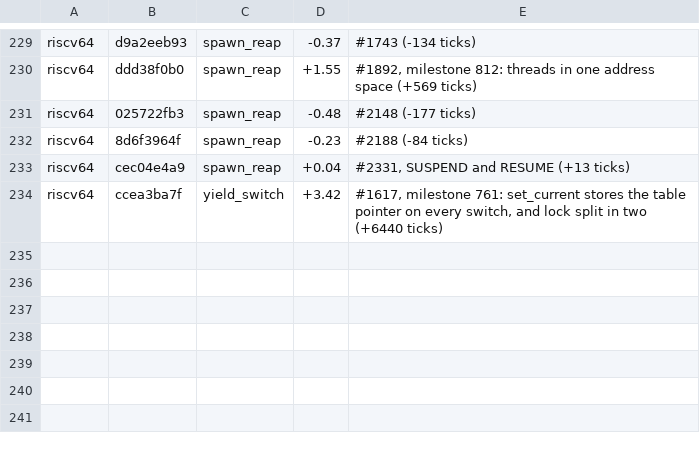
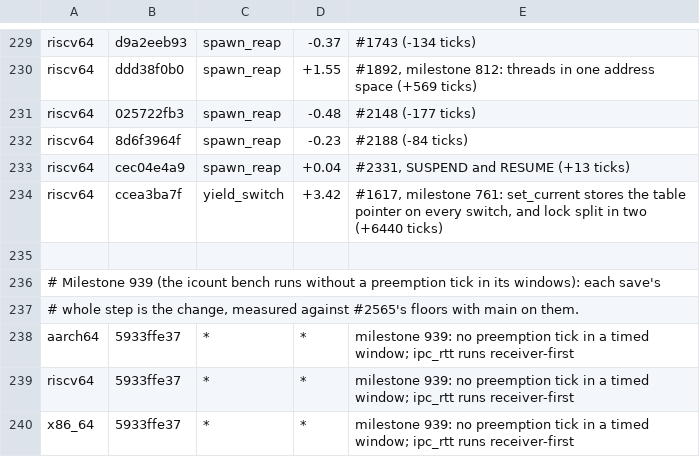
Before and after one commit to nifeos/nife, a TSV file: bench/attributions.tsv, drawn as a sheet; only a part is shown, gaps mark what is left out.

```diff
--- a/bench/attributions.tsv
+++ b/bench/attributions.tsv
@@ -234 +234,7 @@ riscv64	cec04e4a9	spawn_reap	+0.04	#2331, SUSPEND and RESUME (+13 ticks)
 riscv64	ccea3ba7f	yield_switch	+3.42	#1617, milestone 761: set_current stores the table pointer on every switch, and lock split in two (+6440 ticks)
+
+# Milestone 939 (the icount bench runs without a preemption tick in its windows): each save's
+# whole step is the change, measured against #2565's floors with main on them.
+aarch64	5933ffe37	*	*	milestone 939: no preemption tick in a timed window; ipc_rtt runs receiver-first
+riscv64	5933ffe37	*	*	milestone 939: no preemption tick in a timed window; ipc_rtt runs receiver-first
+x86_64	5933ffe37	*	*	milestone 939: no preemption tick in a timed window; ipc_rtt runs receiver-first
```
